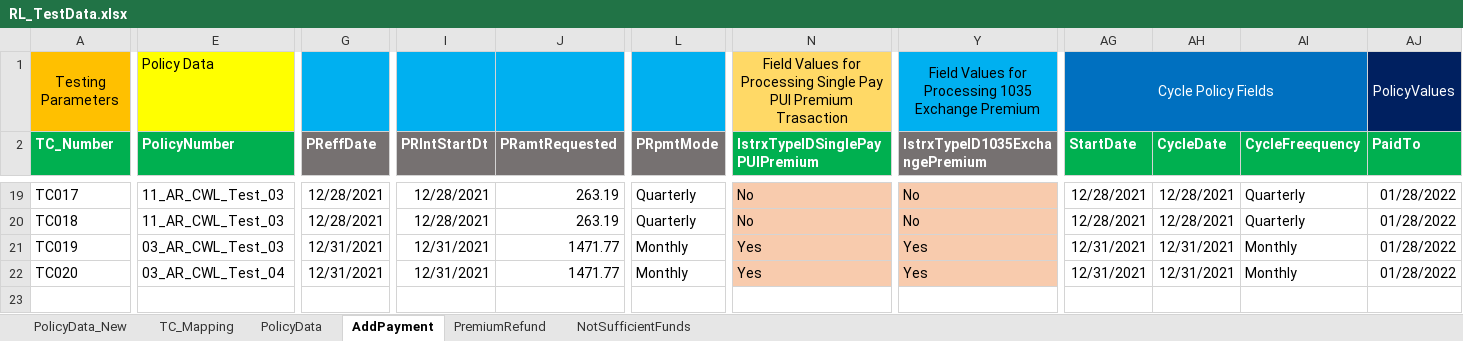
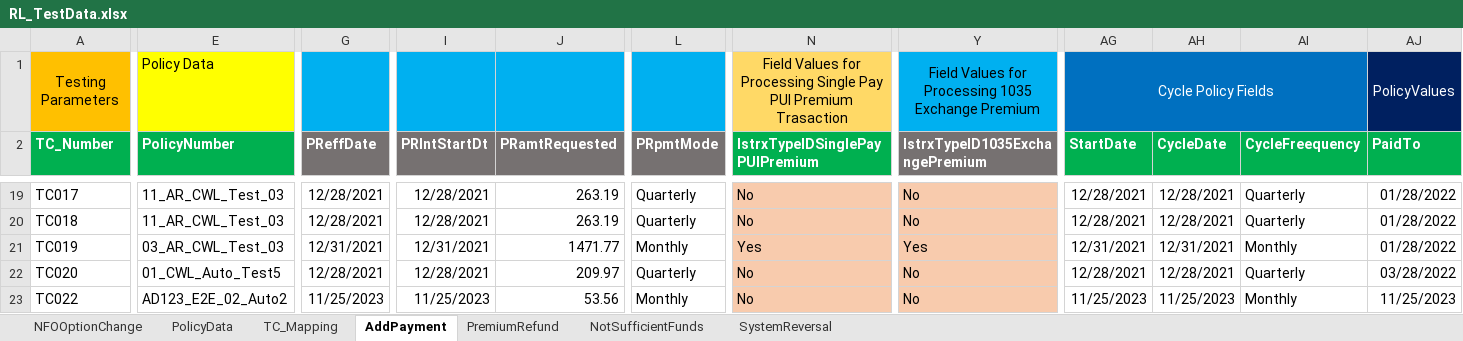
Before and after one commit to leelasan/Automation, an Excel workbook: RL_TestData.xlsx, sheet AddPayment, drawn as a sheet; only a part is shown, gaps mark what is left out; values as stored, in another font and other column widths than the file's, no borders; rows hold the shown columns only; the diff covers the shown part only; the diff names each change by its address in the sheet, - before the commit and + after, or states it on an @@ line.

```diff
--- a/RL_TestData.xlsx (sheet AddPayment)
+++ b/RL_TestData.xlsx (sheet AddPayment)
-sheet tab: PolicyData_New
+sheet tab: NFOOptionChange
+sheet tab: SystemReversal
@@ sheet tab order changed: NFOOptionChange | PolicyData | TC_Mapping | AddPayment | PremiumRefund | NotSufficientFunds | SystemReversal @@
-E22 (PolicyNumber): 03_AR_CWL_Test_04
+E22 (PolicyNumber): 01_CWL_Auto_Test5
-G22 (PReffDate): 12/31/2021
+G22 (PReffDate): 12/28/2021
-I22 (PRIntStartDt): 12/31/2021
+I22 (PRIntStartDt): 12/28/2021
-J22 (PRamtRequested): 1471.77
+J22 (PRamtRequested): 209.97
-L22 (PRpmtMode): Monthly
+L22 (PRpmtMode): Quarterly
-N22 (IstrxTypeIDSinglePayPUIPremium): Yes
+N22 (IstrxTypeIDSinglePayPUIPremium): No
-Y22 (IstrxTypeID1035ExchangePremium): Yes
+Y22 (IstrxTypeID1035ExchangePremium): No
-AG22 (StartDate): 12/31/2021
+AG22 (StartDate): 12/28/2021
-AH22 (CycleDate): 12/31/2021
+AH22 (CycleDate): 12/28/2021
-AI22 (CycleFreequency): Monthly
+AI22 (CycleFreequency): Quarterly
-AJ22 (PaidTo): 01/28/2022
+AJ22 (PaidTo): 03/28/2022
+row 23: TC022 | AD123_E2E_02_Auto2 | 11/25/2023 | 11/25/2023 | 53.56 | Monthly | No | No | 11/25/2023 | 11/25/2023 | Monthly | 11/25/2023
```
Also changed, not shown: 26 edited cells elsewhere in this sheet, sheet PolicyData, sheet TC_Mapping, sheet NotSufficientFunds.
